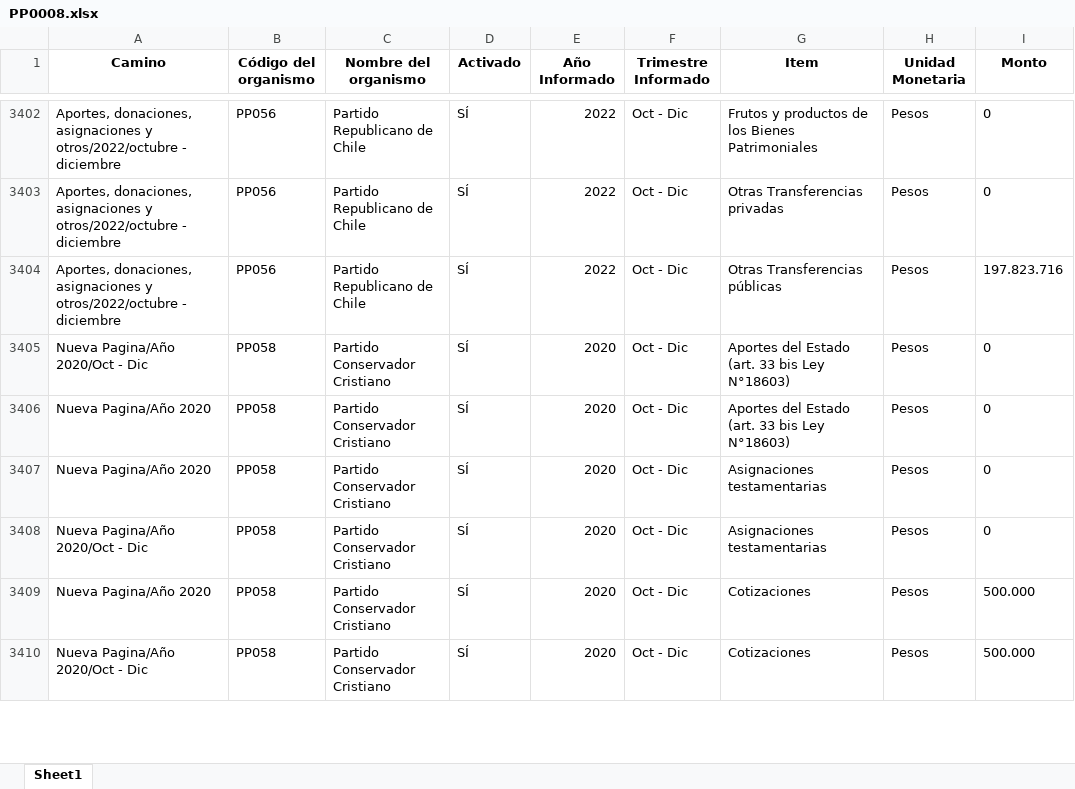
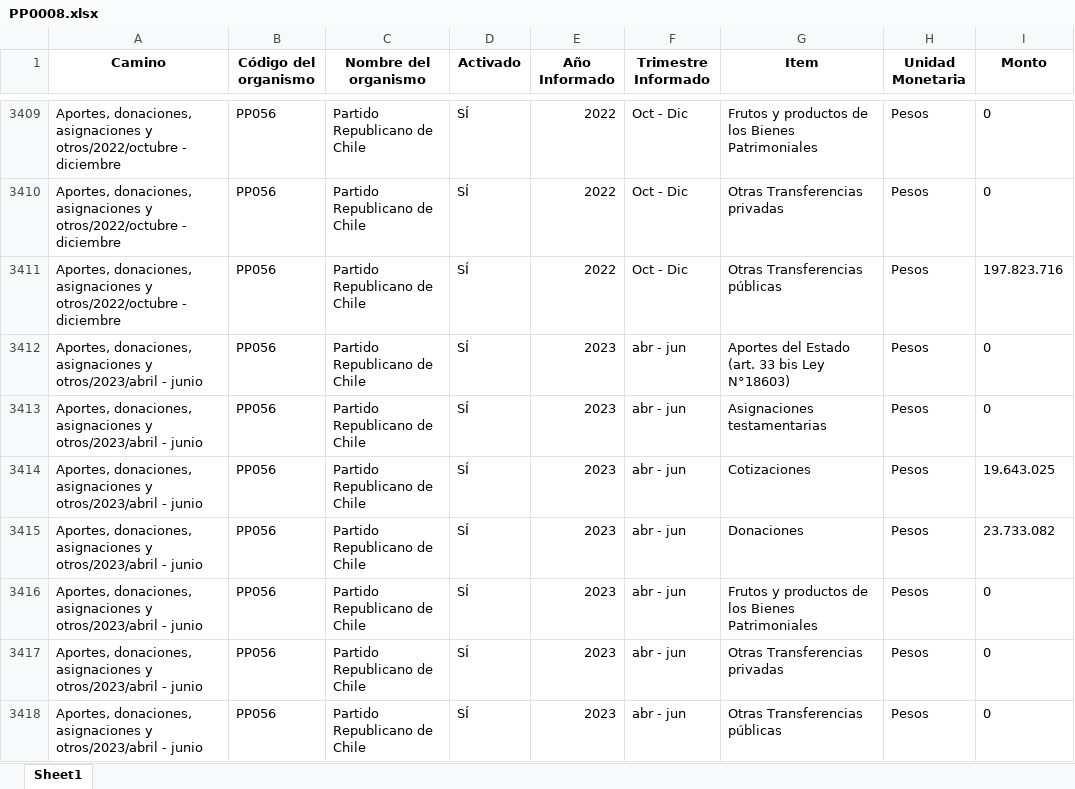
Before and after one commit to Sud-Austral/Transparencia_Activa, an Excel workbook: TA/PP0008.xlsx, sheet Sheet1, drawn as a sheet; only a part is shown, gaps mark what is left out; the shorter side is filled out with more unchanged rows; values as stored, in another font and other column widths than the file's, no borders; the diff covers the shown part only; the diff names each change by its address in the sheet, - before the commit and + after, or states it on an @@ line.

```diff
--- a/TA/PP0008.xlsx (sheet Sheet1)
+++ b/TA/PP0008.xlsx (sheet Sheet1)
+row 3412: Aportes, donaciones, asignaciones y otros/2023/abril - junio | PP056 | Partido Republicano de Chile | SÍ | 2023 | abr - jun | Aportes del Estado (art. 33 bis Ley N°18603) | Pesos | 0
+row 3413: Aportes, donaciones, asignaciones y otros/2023/abril - junio | PP056 | Partido Republicano de Chile | SÍ | 2023 | abr - jun | Asignaciones testamentarias | Pesos | 0
+row 3414: Aportes, donaciones, asignaciones y otros/2023/abril - junio | PP056 | Partido Republicano de Chile | SÍ | 2023 | abr - jun | Cotizaciones | Pesos | 19.643.025
+row 3415: Aportes, donaciones, asignaciones y otros/2023/abril - junio | PP056 | Partido Republicano de Chile | SÍ | 2023 | abr - jun | Donaciones | Pesos | 23.733.082
+row 3416: Aportes, donaciones, asignaciones y otros/2023/abril - junio | PP056 | Partido Republicano de Chile | SÍ | 2023 | abr - jun | Frutos y productos de los Bienes Patrimoniales | Pesos | 0
+row 3417: Aportes, donaciones, asignaciones y otros/2023/abril - junio | PP056 | Partido Republicano de Chile | SÍ | 2023 | abr - jun | Otras Transferencias privadas | Pesos | 0
+row 3418: Aportes, donaciones, asignaciones y otros/2023/abril - junio | PP056 | Partido Republicano de Chile | SÍ | 2023 | abr - jun | Otras Transferencias públicas | Pesos | 0
```
Also changed, not shown: 14 added rows, 45 moved rows and 1 edited cell elsewhere in this sheet, TA/ConsejoTransparencia_notificaciones.xlsx, TA/Organismos_360.xlsx, 12 other files.
